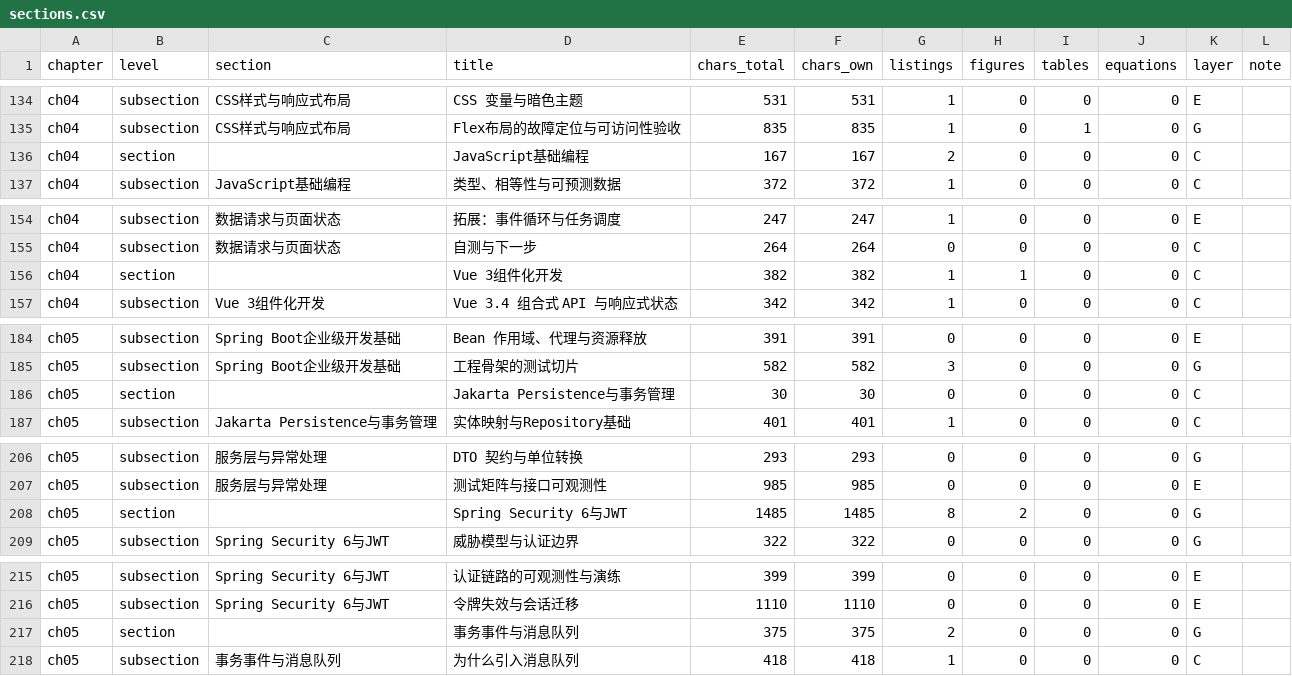
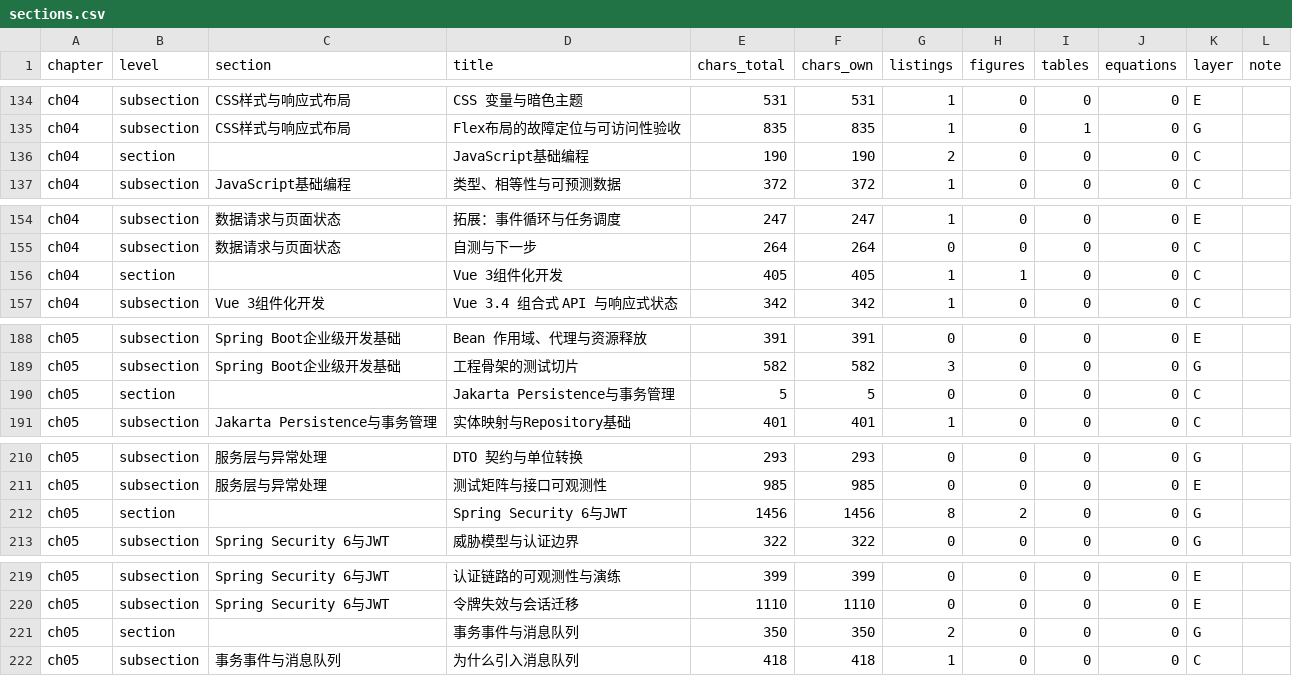
Before and after one commit to hjunqq/textbook, a CSV file: tools/r0/sections.csv, drawn as a sheet; only a part is shown, gaps mark what is left out; the diff covers the shown part only.

```diff
--- a/tools/r0/sections.csv
+++ b/tools/r0/sections.csv
@@ -135,3 +135,3 @@ ch04,subsection,CSS样式与响应式布局,CSS 变量与暗色主题,531,531,1,
 ch04,subsection,CSS样式与响应式布局,Flex布局的故障定位与可访问性验收,835,835,1,0,1,0,G,
-ch04,section,,JavaScript基础编程,167,167,2,0,0,0,C,
+ch04,section,,JavaScript基础编程,190,190,2,0,0,0,C,
 ch04,subsection,JavaScript基础编程,类型、相等性与可预测数据,372,372,1,0,0,0,C,
@@ -155,3 +155,3 @@ ch04,subsection,数据请求与页面状态,拓展：事件循环与任务调度
 ch04,subsection,数据请求与页面状态,自测与下一步,264,264,0,0,0,0,C,
-ch04,section,,Vue 3组件化开发,382,382,1,1,0,0,C,
+ch04,section,,Vue 3组件化开发,405,405,1,1,0,0,C,
 ch04,subsection,Vue 3组件化开发,Vue 3.4 组合式 API 与响应式状态,342,342,1,0,0,0,C,
@@ -185,3 +189,3 @@ ch05,subsection,Spring Boot企业级开发基础,Bean 作用域、代理与资
 ch05,subsection,Spring Boot企业级开发基础,工程骨架的测试切片,582,582,3,0,0,0,G,
-ch05,section,,Jakarta Persistence与事务管理,30,30,0,0,0,0,C,
+ch05,section,,Jakarta Persistence与事务管理,5,5,0,0,0,0,C,
 ch05,subsection,Jakarta Persistence与事务管理,实体映射与Repository基础,401,401,1,0,0,0,C,
@@ -207,3 +211,3 @@ ch05,subsection,服务层与异常处理,DTO 契约与单位转换,293,293,0,0,0
 ch05,subsection,服务层与异常处理,测试矩阵与接口可观测性,985,985,0,0,0,0,E,
-ch05,section,,Spring Security 6与JWT,1485,1485,8,2,0,0,G,
+ch05,section,,Spring Security 6与JWT,1456,1456,8,2,0,0,G,
 ch05,subsection,Spring Security 6与JWT,威胁模型与认证边界,322,322,0,0,0,0,G,
@@ -216,3 +220,3 @@ ch05,subsection,Spring Security 6与JWT,认证链路的可观测性与演练,399
 ch05,subsection,Spring Security 6与JWT,令牌失效与会话迁移,1110,1110,0,0,0,0,E,
-ch05,section,,事务事件与消息队列,375,375,2,0,0,0,G,
+ch05,section,,事务事件与消息队列,350,350,2,0,0,0,G,
 ch05,subsection,事务事件与消息队列,为什么引入消息队列,418,418,1,0,0,0,C,
```
Also changed, not shown: 4 added rows and 24 edited cells elsewhere in this file, tools/r0/listings.csv, 8 other files.
